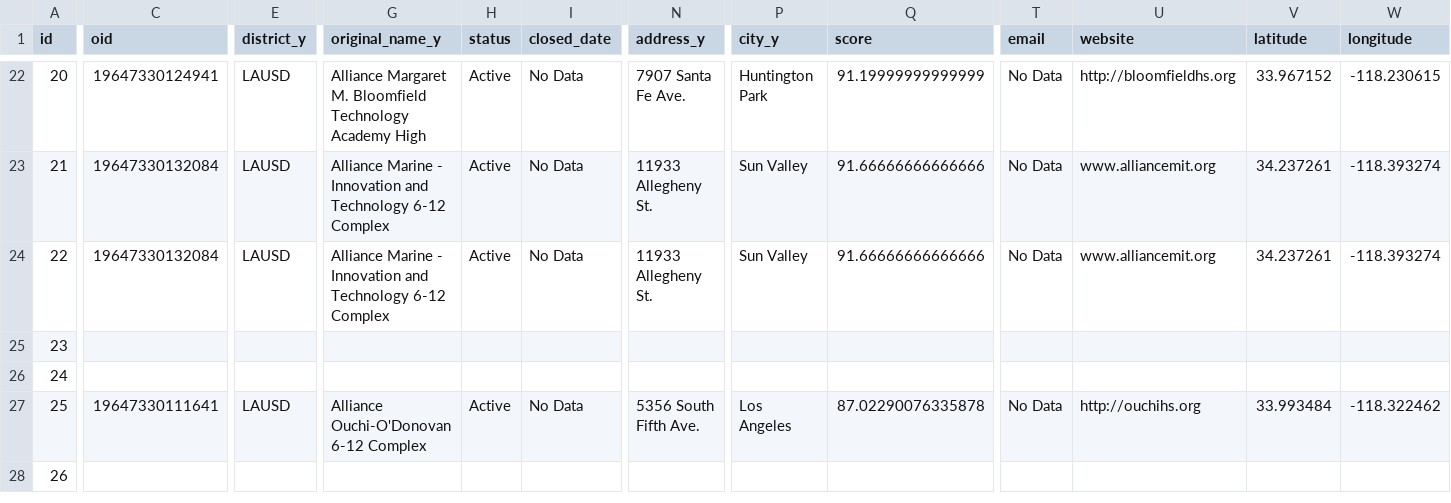
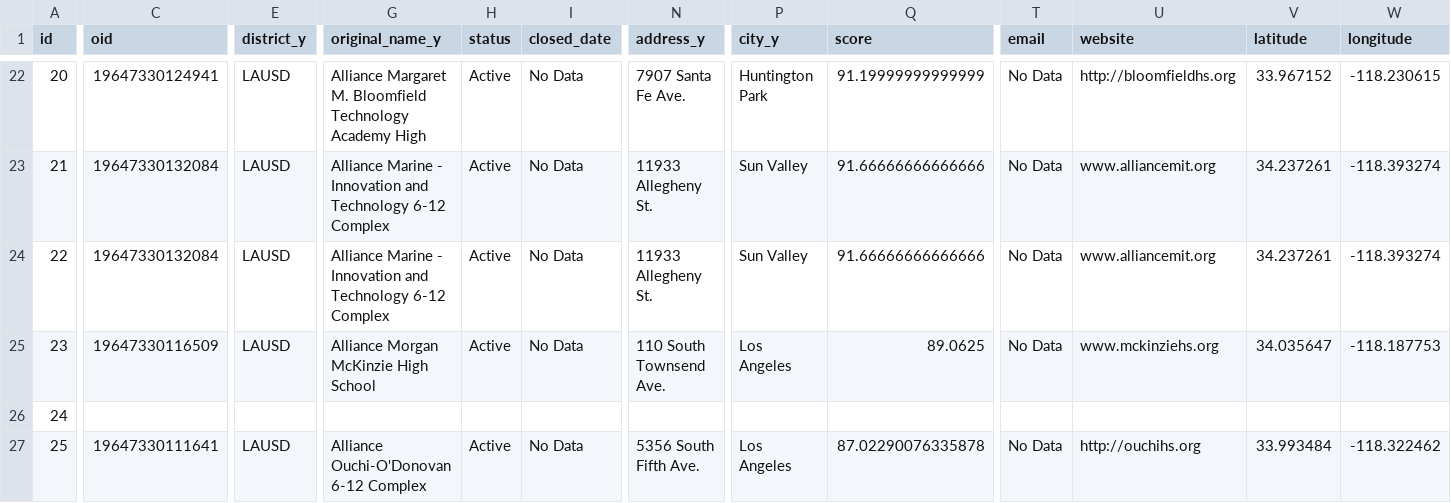
Before and after one commit to LACMTA/gopass-lookup, a CSV file: data/go_pass_schools_merged_with_california_dataset_2022-08.csv, drawn as a sheet; only a part is shown, gaps mark what is left out; the shorter side is filled out with more unchanged rows; the diff covers the shown part only; the diff names each change by its address in the sheet, - before the commit and + after, or states it on an @@ line.

```diff
--- a/data/go_pass_schools_merged_with_california_dataset_2022-08.csv
+++ b/data/go_pass_schools_merged_with_california_dataset_2022-08.csv
-C25 (oid): (empty)
+C25 (oid): 19647330116509
-E25 (district_y): (empty)
+E25 (district_y): LAUSD
-G25 (original_name_y): (empty)
+G25 (original_name_y): Alliance Morgan McKinzie High School
-H25 (status): (empty)
+H25 (status): Active
-I25 (closed_date): (empty)
+I25 (closed_date): No Data
-N25 (address_y): (empty)
+N25 (address_y): 110 South Townsend Ave.
-P25 (city_y): (empty)
+P25 (city_y): Los Angeles
-Q25 (score): (empty)
+Q25 (score): 89.0625
-T25 (email): (empty)
+T25 (email): No Data
-U25 (website): (empty)
+U25 (website): www.mckinziehs.org
-V25 (latitude): (empty)
+V25 (latitude): 34.035647
-W25 (longitude): (empty)
+W25 (longitude): -118.187753
```
Also changed, not shown: 1 edited cell elsewhere in this file, 2 other files.
